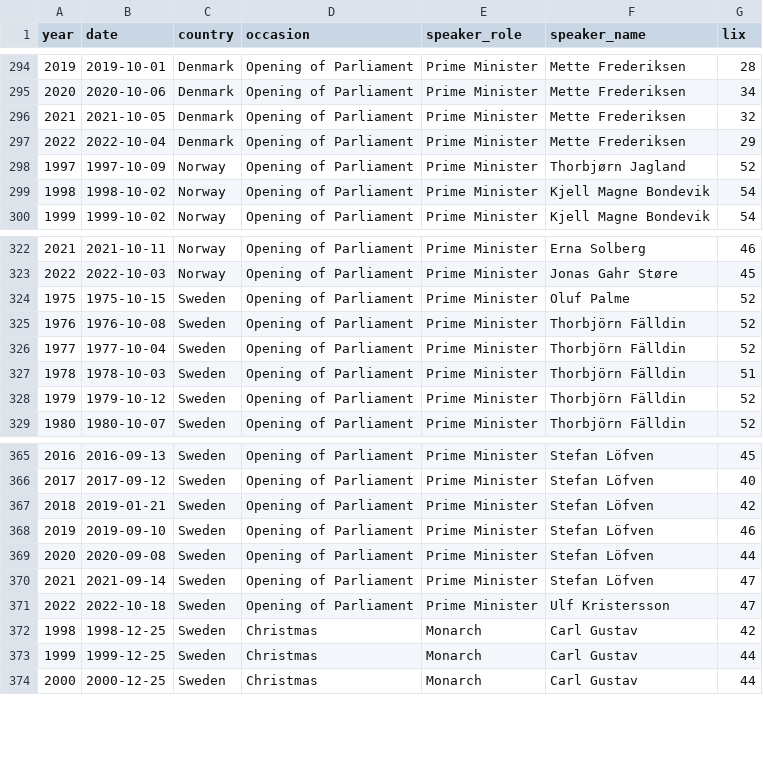
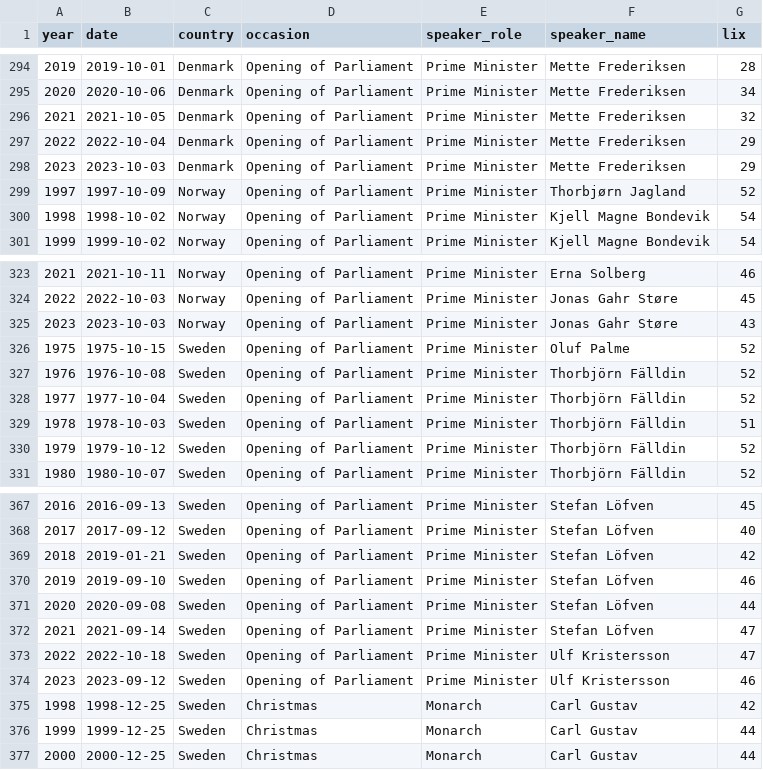
Before and after one commit to Straubinger/lix, a CSV file: lix.csv, drawn as a sheet; only a part is shown, gaps mark what is left out.

Commit message:
Update lix.csv

```diff
--- a/lix.csv
+++ b/lix.csv
@@ -297,2 +297,3 @@ year,date,country,occasion,speaker_role,speaker_name,lix
 2022,2022-10-04,Denmark,Opening of Parliament,Prime Minister,Mette Frederiksen,29
+2023,2023-10-03,Denmark,Opening of Parliament,Prime Minister,Mette Frederiksen,29
 1997,1997-10-09,Norway,Opening of Parliament,Prime Minister,Thorbjørn Jagland,52
@@ -323,2 +324,3 @@ year,date,country,occasion,speaker_role,speaker_name,lix
 2022,2022-10-03,Norway,Opening of Parliament,Prime Minister,Jonas Gahr Støre,45
+2023,2023-10-03,Norway,Opening of Parliament,Prime Minister,Jonas Gahr Støre,43
 1975,1975-10-15,Sweden,Opening of Parliament,Prime Minister,Oluf Palme,52
@@ -371,2 +373,3 @@ year,date,country,occasion,speaker_role,speaker_name,lix
 2022,2022-10-18,Sweden,Opening of Parliament,Prime Minister,Ulf Kristersson,47
+2023,2023-09-12,Sweden,Opening of Parliament,Prime Minister,Ulf Kristersson,46
 1998,1998-12-25,Sweden,Christmas,Monarch,Carl Gustav,42
```
